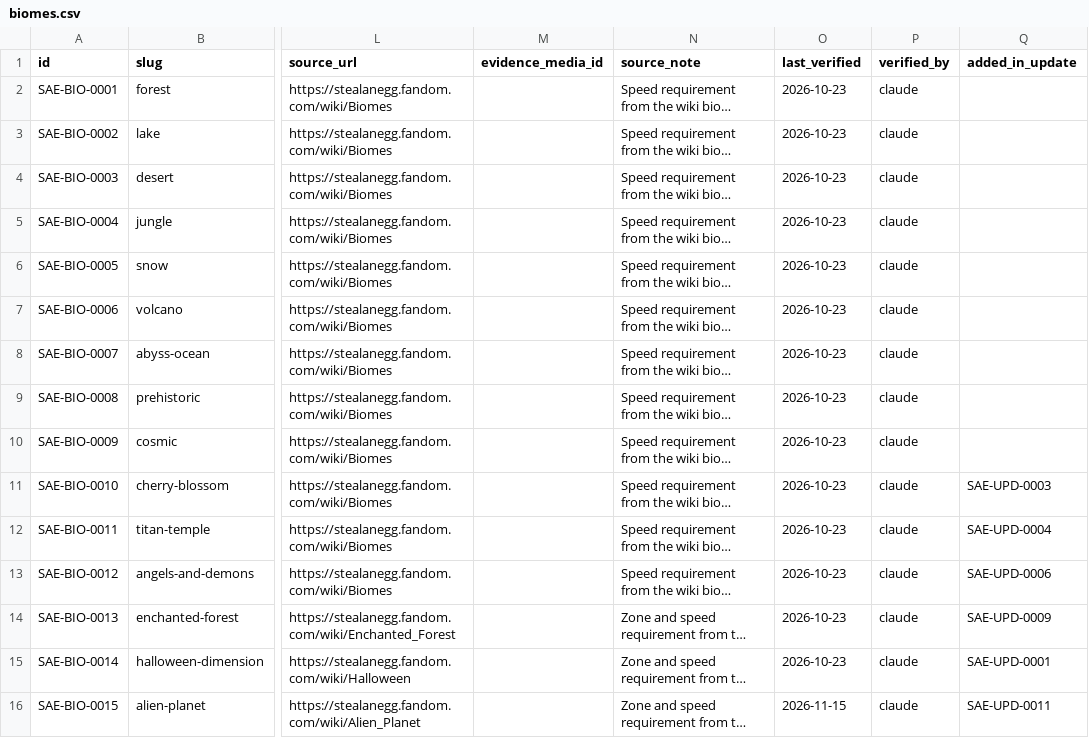
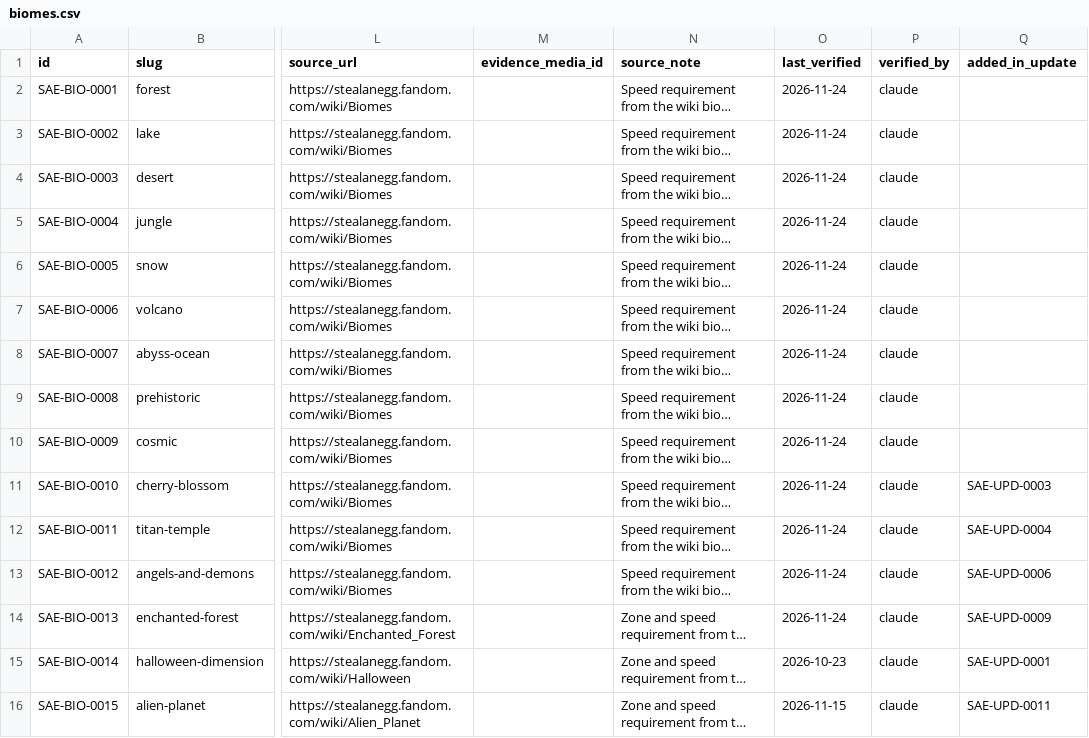
Before and after one commit to 6977980-hash/updateotter, a CSV file: data/sae/biomes.csv, drawn as a sheet; only a part is shown, gaps mark what is left out; long unchanged cells end in …; the diff names each change by its address in the sheet, - before the commit and + after, or states it on an @@ line.

```diff
--- a/data/sae/biomes.csv
+++ b/data/sae/biomes.csv
-O2:O14 (last_verified): 2026-10-23
+O2:O14 (last_verified): 2026-11-24
```
Also changed, not shown: data/sae/currencies.csv, data/sae/egg_drops.csv, 8 other files.
